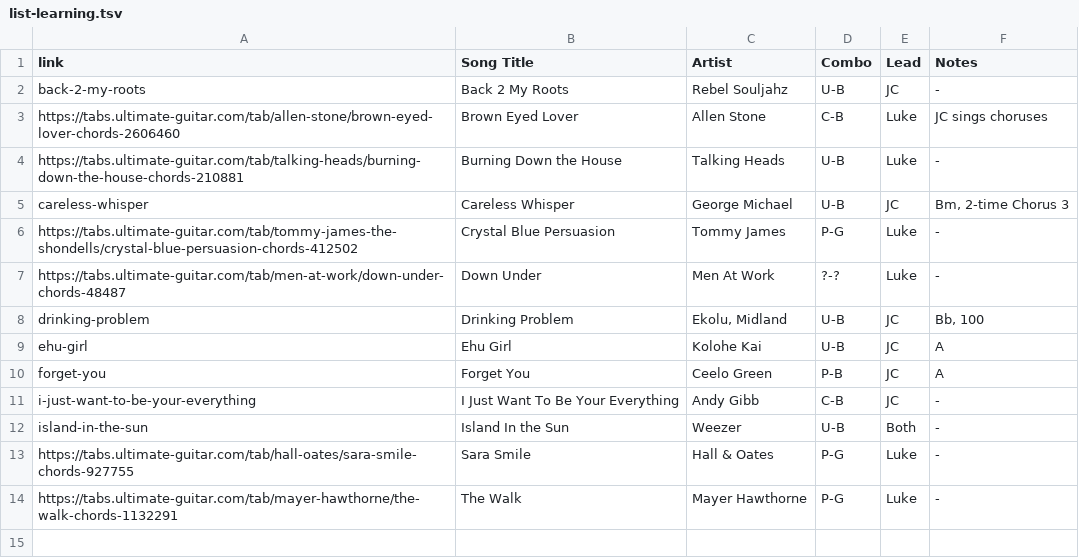
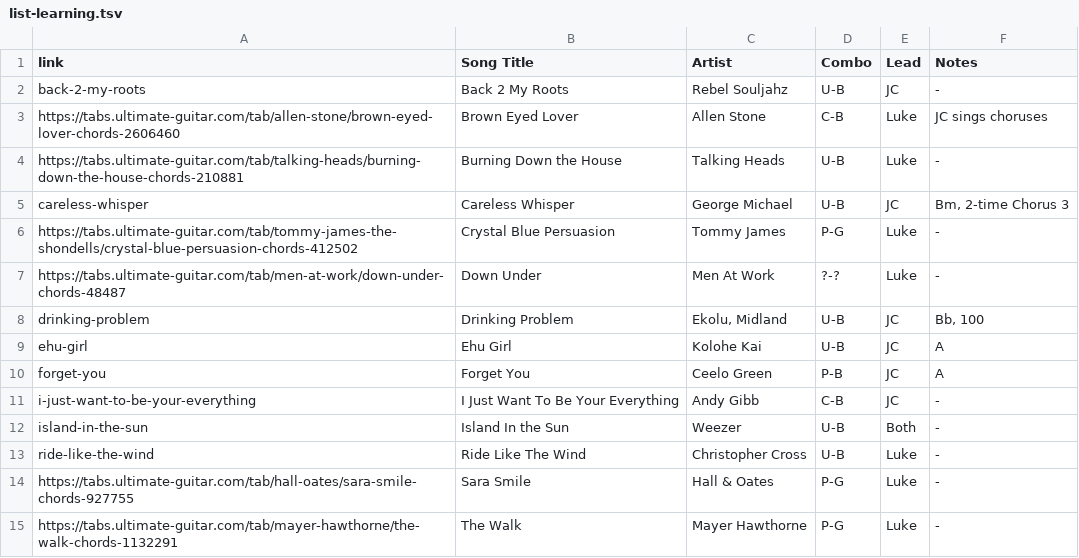
Before and after one commit to TMNTfever/TMNTfever.github.io, a TSV file: setlists/list-learning.tsv, drawn as a sheet; the diff names each change by its address in the sheet, - before the commit and + after, or states it on an @@ line.

Commit message:
Update list-learning.tsv

```diff
--- a/setlists/list-learning.tsv
+++ b/setlists/list-learning.tsv
+row 13: ride-like-the-wind | Ride Like The Wind | Christopher Cross | U-B | Luke | -
```
